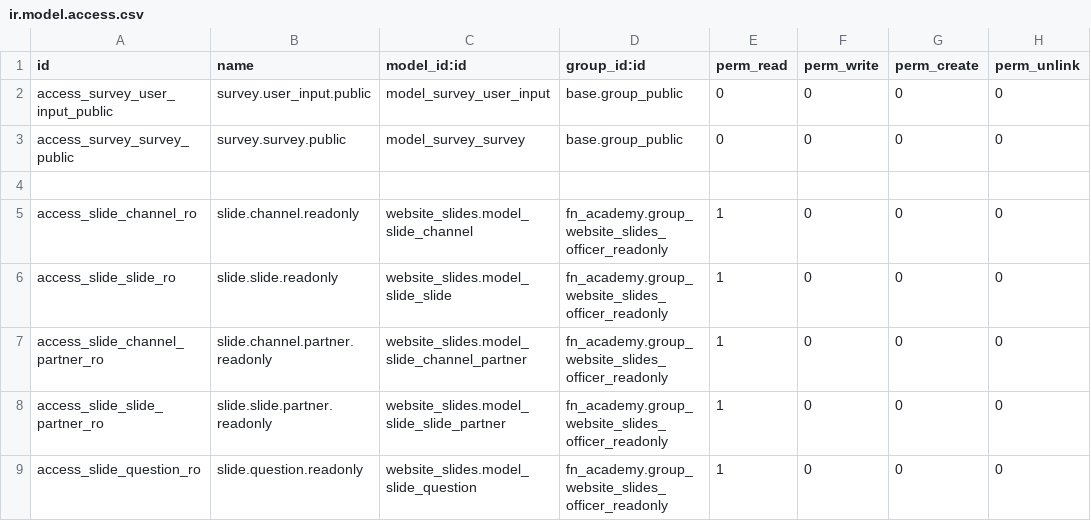
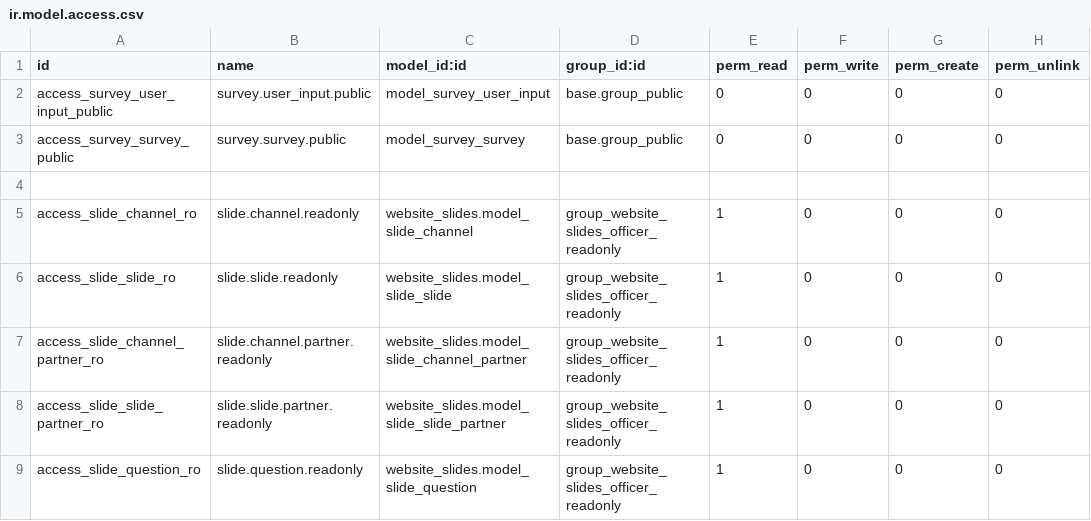
Before and after one commit to CodeRomz/fn_academy, a CSV file: security/ir.model.access.csv, drawn as a sheet.

```diff
--- a/security/ir.model.access.csv
+++ b/security/ir.model.access.csv
@@ -4,6 +4,6 @@ access_survey_survey_public,survey.survey.public,model_survey_survey,base.group_
 
-access_slide_channel_ro,slide.channel.readonly,website_slides.model_slide_channel,fn_academy.group_website_slides_officer_readonly,1,0,0,0
-access_slide_slide_ro,slide.slide.readonly,website_slides.model_slide_slide,fn_academy.group_website_slides_officer_readonly,1,0,0,0
-access_slide_channel_partner_ro,slide.channel.partner.readonly,website_slides.model_slide_channel_partner,fn_academy.group_website_slides_officer_readonly,1,0,0,0
-access_slide_slide_partner_ro,slide.slide.partner.readonly,website_slides.model_slide_slide_partner,fn_academy.group_website_slides_officer_readonly,1,0,0,0
-access_slide_question_ro,slide.question.readonly,website_slides.model_slide_question,fn_academy.group_website_slides_officer_readonly,1,0,0,0
+access_slide_channel_ro,slide.channel.readonly,website_slides.model_slide_channel,group_website_slides_officer_readonly,1,0,0,0
+access_slide_slide_ro,slide.slide.readonly,website_slides.model_slide_slide,group_website_slides_officer_readonly,1,0,0,0
+access_slide_channel_partner_ro,slide.channel.partner.readonly,website_slides.model_slide_channel_partner,group_website_slides_officer_readonly,1,0,0,0
+access_slide_slide_partner_ro,slide.slide.partner.readonly,website_slides.model_slide_slide_partner,group_website_slides_officer_readonly,1,0,0,0
+access_slide_question_ro,slide.question.readonly,website_slides.model_slide_question,group_website_slides_officer_readonly,1,0,0,0
```
Also changed, not shown: 2 other files.
